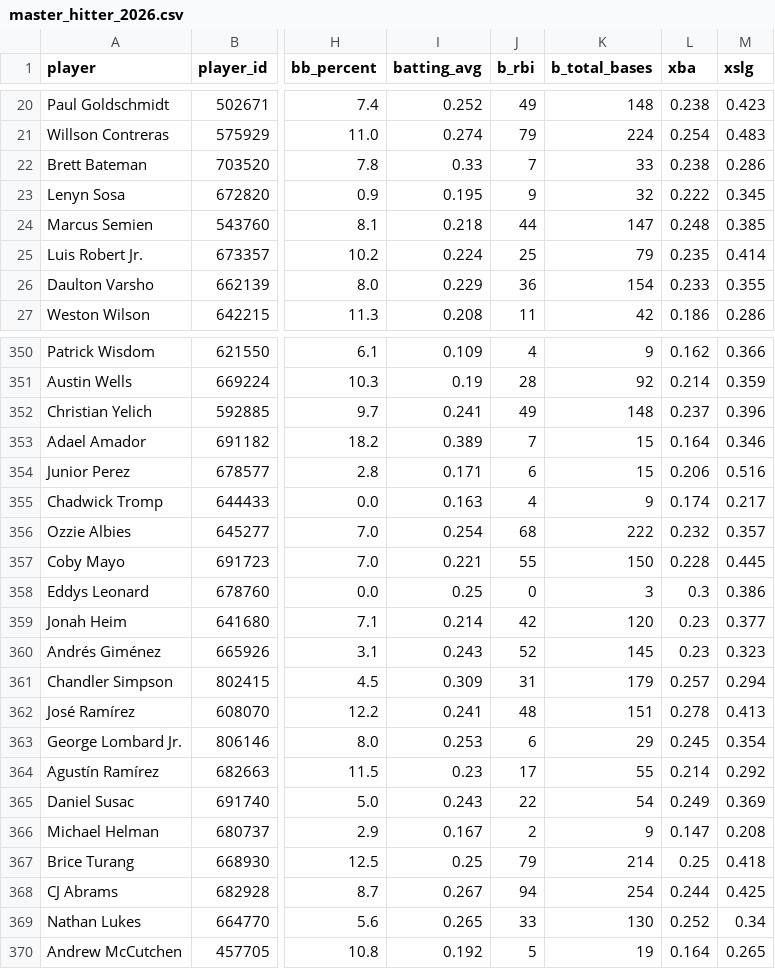
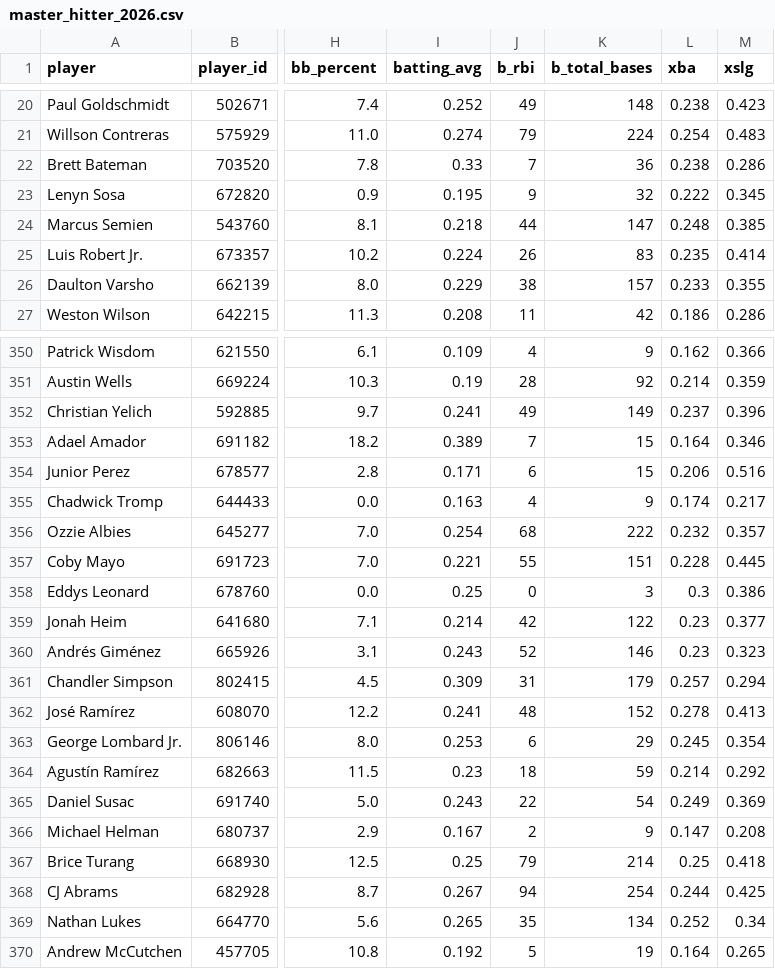
Before and after one commit to KatyushaDashboard/MLB-Simple-Rapor, a CSV file: master_hitter_2026.csv, drawn as a sheet; only a part is shown, gaps mark what is left out; the diff covers the shown part only; the diff names each change by its address in the sheet, - before the commit and + after, or states it on an @@ line.

```diff
--- a/master_hitter_2026.csv
+++ b/master_hitter_2026.csv
-K22 (b_total_bases): 33
+K22 (b_total_bases): 36
-J25 (b_rbi): 25
+J25 (b_rbi): 26
-K25 (b_total_bases): 79
+K25 (b_total_bases): 83
-J26 (b_rbi): 36
+J26 (b_rbi): 38
-K26 (b_total_bases): 154
+K26 (b_total_bases): 157
-K352 (b_total_bases): 148
+K352 (b_total_bases): 149
-K357 (b_total_bases): 150
+K357 (b_total_bases): 151
-K359 (b_total_bases): 120
+K359 (b_total_bases): 122
-K360 (b_total_bases): 145
+K360 (b_total_bases): 146
-K362 (b_total_bases): 151
+K362 (b_total_bases): 152
-J364 (b_rbi): 17
+J364 (b_rbi): 18
-K364 (b_total_bases): 55
+K364 (b_total_bases): 59
-J369 (b_rbi): 33
+J369 (b_rbi): 35
-K369 (b_total_bases): 130
+K369 (b_total_bases): 134
```
Also changed, not shown: 147 edited cells elsewhere in this file, hitter_vs_lhp.csv, hitter_vs_rhp.csv, 7 other files.
